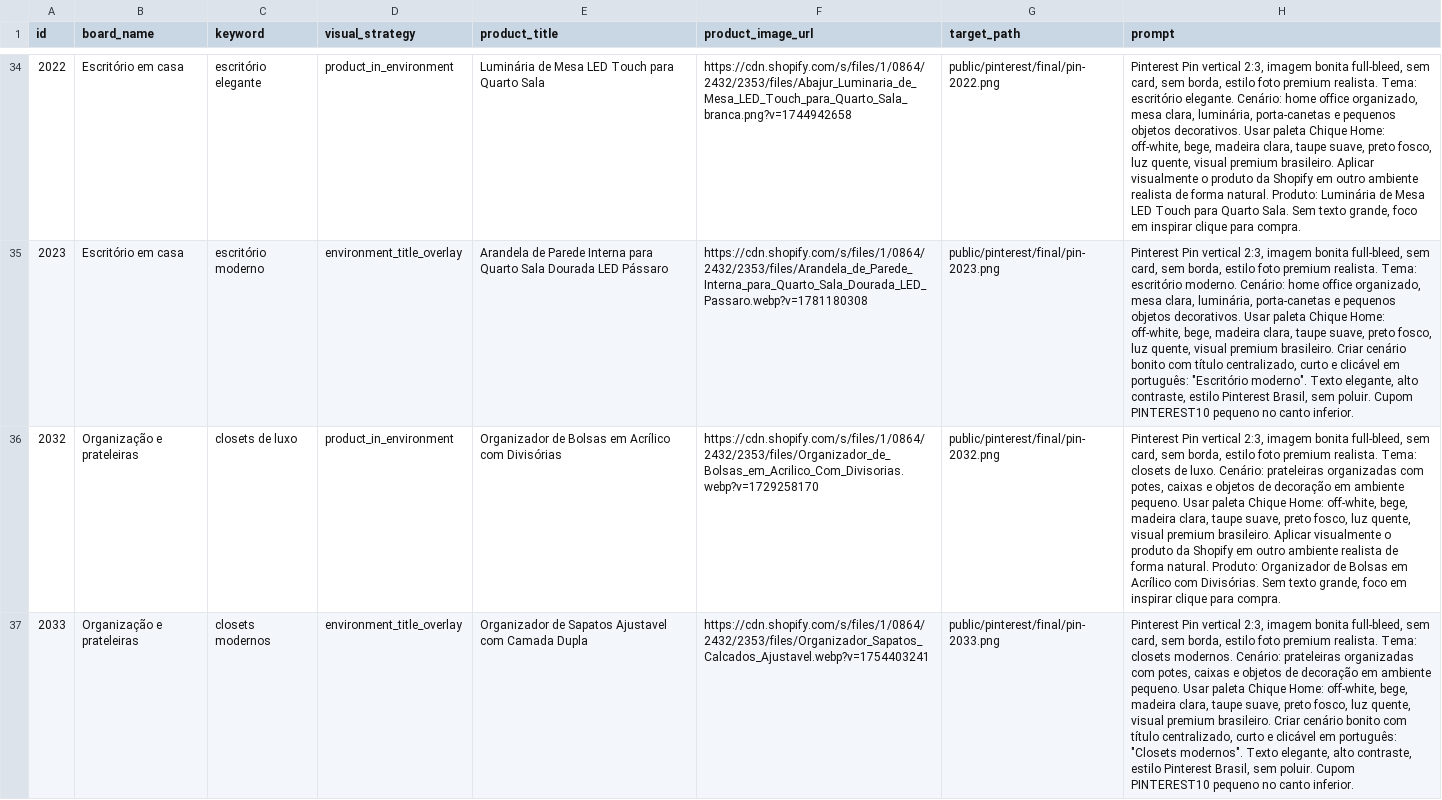
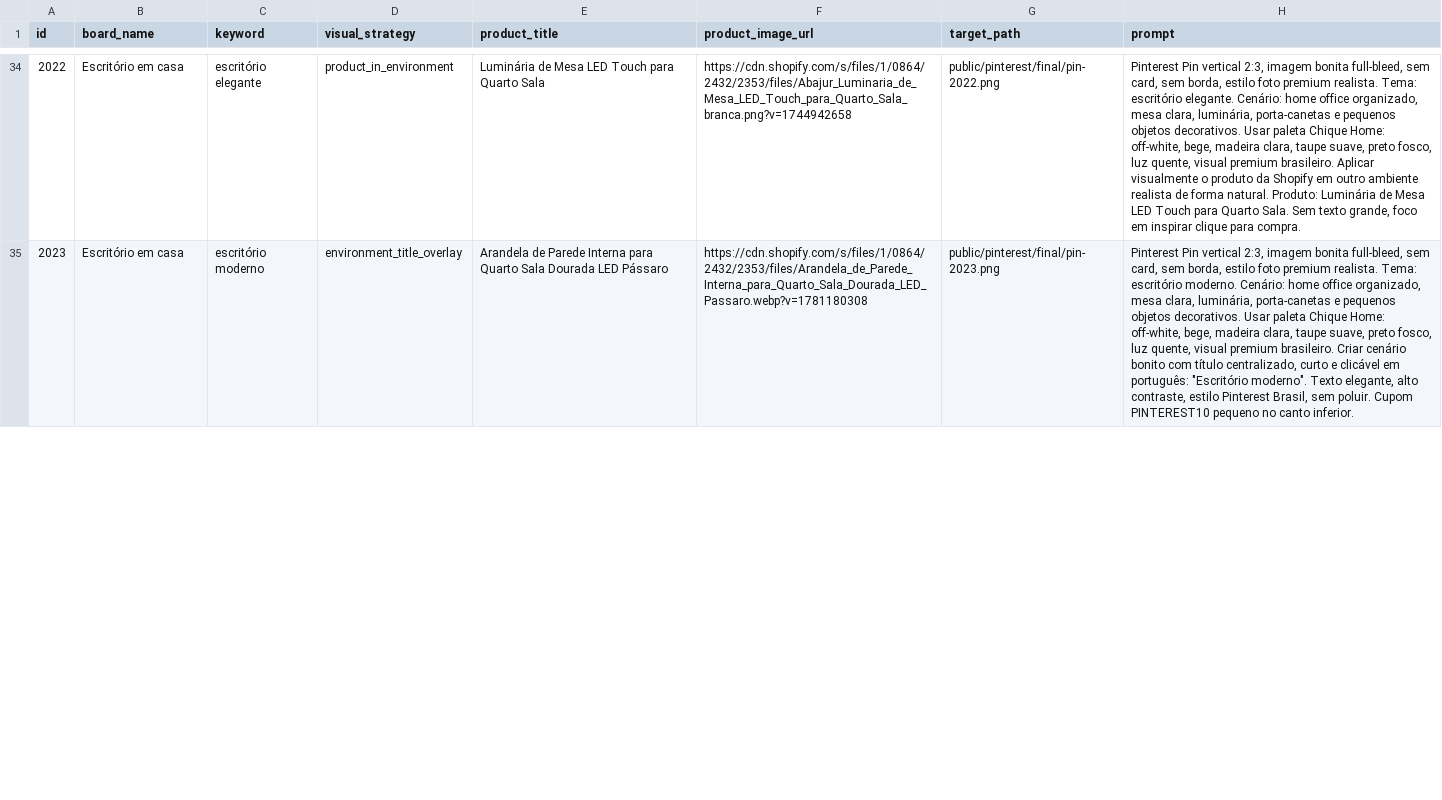
Before and after one commit to lojachiquehome-art/pinterest-automation-chiquehome, a CSV file: pinterest_automation/output/image_generation_queue.csv, drawn as a sheet; only a part is shown, gaps mark what is left out; removed rows and columns are numbered as before the commit, all else as after; the diff covers the shown part only; the diff names each change by its address in the sheet, - before the commit and + after, or states it on an @@ line.

```diff
--- a/pinterest_automation/output/image_generation_queue.csv
+++ b/pinterest_automation/output/image_generation_queue.csv
-row 36: 2032 | Organização e prateleiras | closets de luxo | product_in_environment | Organizador de Bolsas em Acrílico com Divisórias | https://cdn.shopify.com/s/files/1/0864/2432/2353/files/Organizador_de_Bolsas_em_Acrilico_Com_Divisorias.webp?v=1729258170 | public/pinterest/final/pin-2032.png | Pinterest Pin vertical 2:3, imagem bonita full-bleed, sem card, sem borda, estilo foto premium realista. Tema: closets de luxo. Cenário: prateleiras organizadas com potes, caixas e objetos de decoração em ambiente pequeno. Usar paleta Chique Home: off-white, bege, madeira clara, taupe suave, preto fosco, luz quente, visual premium brasileiro. Aplicar visualmente o produto da Shopify em outro ambiente realista de forma natural. Produto: Organizador de Bolsas em Acrílico com Divisórias. Sem texto grande, foco em inspirar clique para compra.
-row 37: 2033 | Organização e prateleiras | closets modernos | environment_title_overlay | Organizador de Sapatos Ajustavel com Camada Dupla | https://cdn.shopify.com/s/files/1/0864/2432/2353/files/Organizador_Sapatos_Calcados_Ajustavel.webp?v=1754403241 | public/pinterest/final/pin-2033.png | Pinterest Pin vertical 2:3, imagem bonita full-bleed, sem card, sem borda, estilo foto premium realista. Tema: closets modernos. Cenário: prateleiras organizadas com potes, caixas e objetos de decoração em ambiente pequeno. Usar paleta Chique Home: off-white, bege, madeira clara, taupe suave, preto fosco, luz quente, visual premium brasileiro. Criar cenário bonito com título centralizado, curto e clicável em português: "Closets modernos". Texto elegante, alto contraste, estilo Pinterest Brasil, sem poluir. Cupom PINTEREST10 pequeno no canto inferior.
```
Also changed, not shown: 2 added rows elsewhere in this file, 3 other files.
